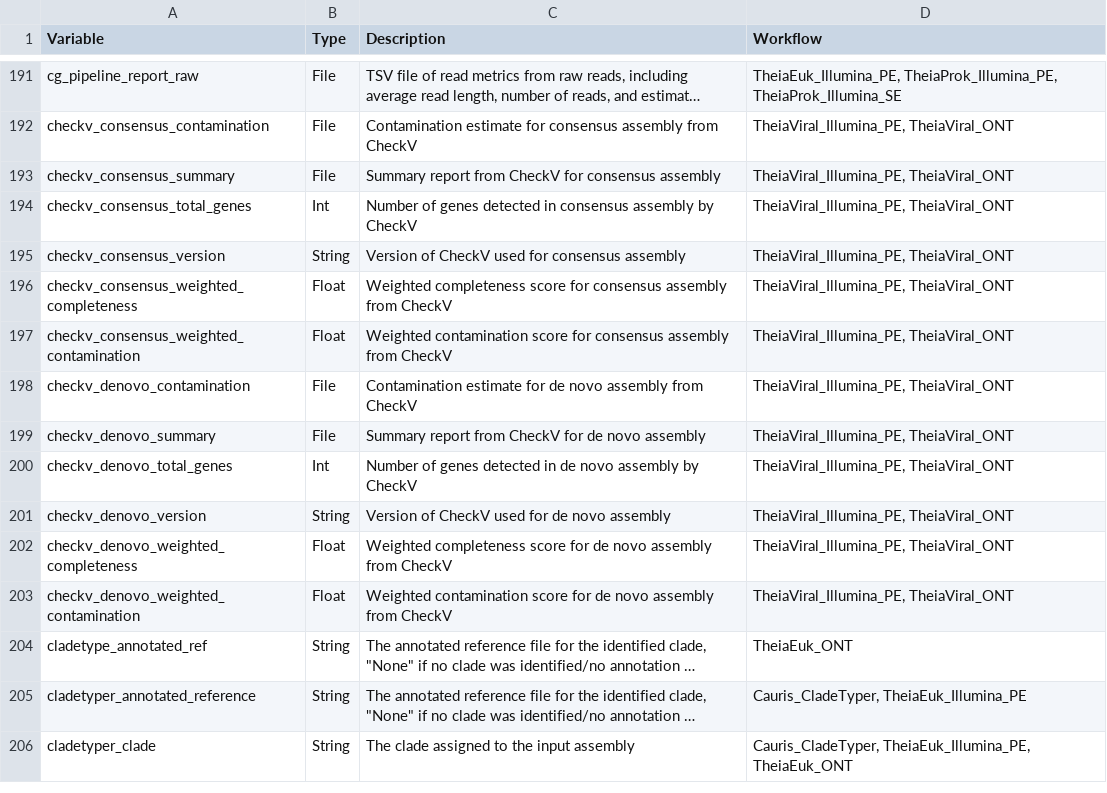
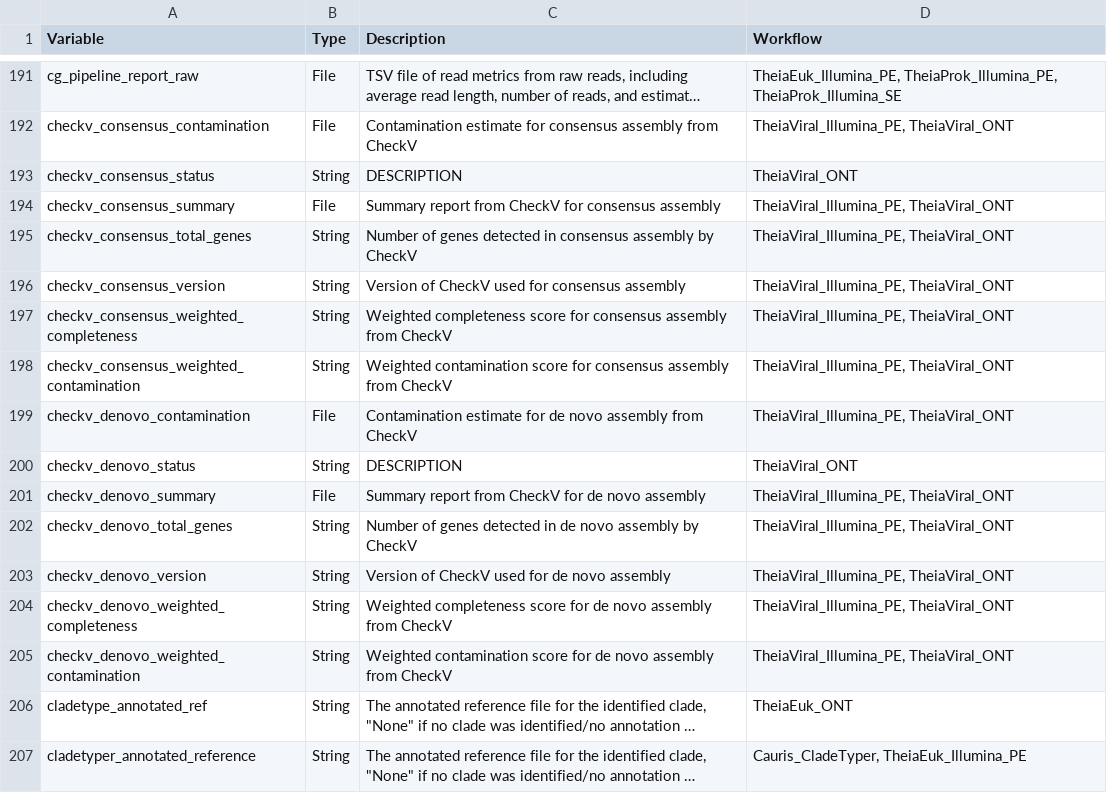
Before and after one commit to theiagen/public_health_bioinformatics, a TSV file: docs/assets/tables/all_outputs.tsv, drawn as a sheet; only a part is shown, gaps mark what is left out; the shorter side is filled out with more unchanged rows; long unchanged cells end in …; addresses are those after the commit; the diff names each change by its address in the sheet, - before the commit and + after, or states it on an @@ line.

Commit message:
init

```diff
--- a/docs/assets/tables/all_outputs.tsv
+++ b/docs/assets/tables/all_outputs.tsv
+row 193: checkv_consensus_status | String | DESCRIPTION | TheiaViral_ONT
-B195 (Type): Int
+B195 (Type): String
-B197:B198 (Type): Float
+B197:B198 (Type): String
+row 200: checkv_denovo_status | String | DESCRIPTION | TheiaViral_ONT
-B202 (Type): Int
+B202 (Type): String
-B204:B205 (Type): Float
+B204:B205 (Type): String
```
